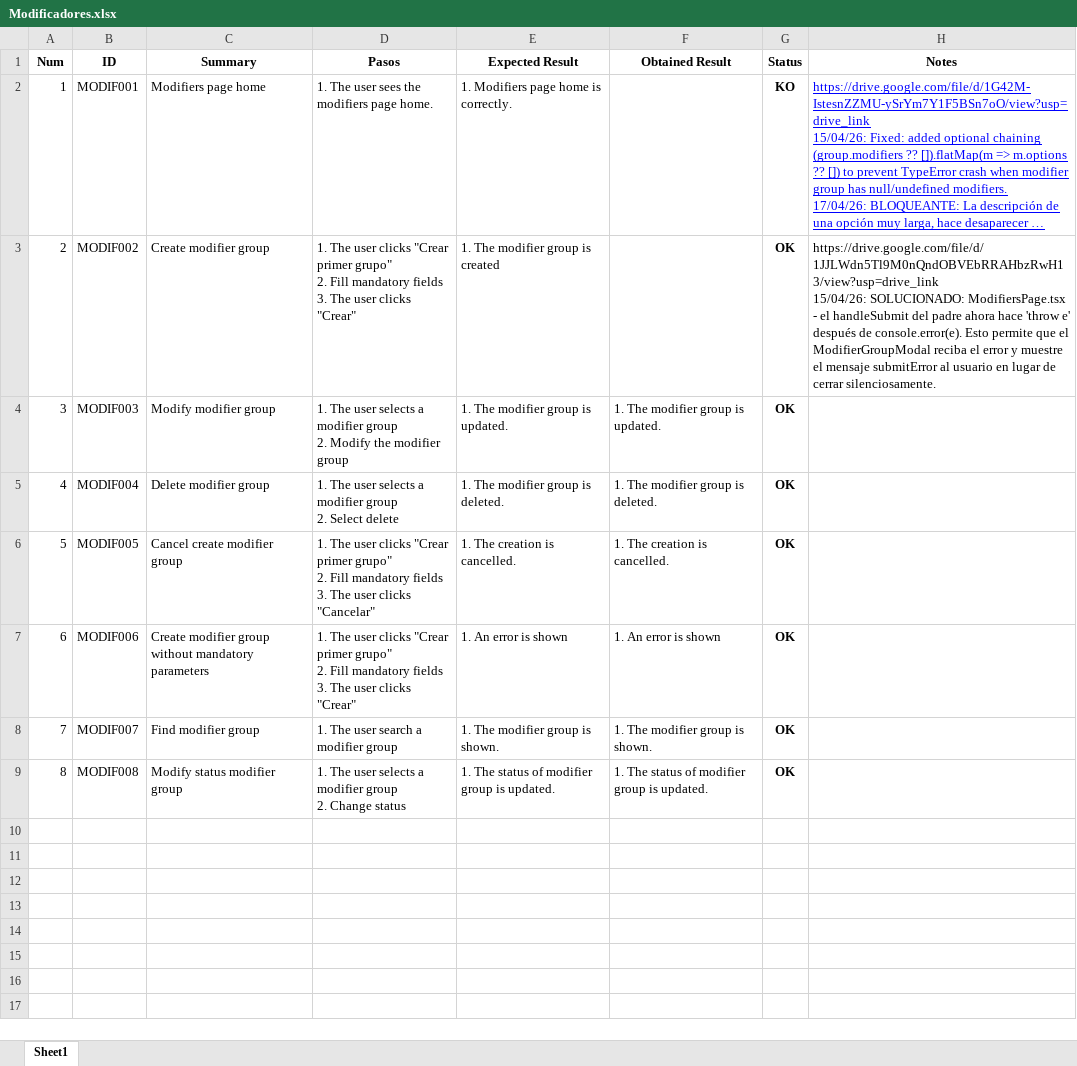
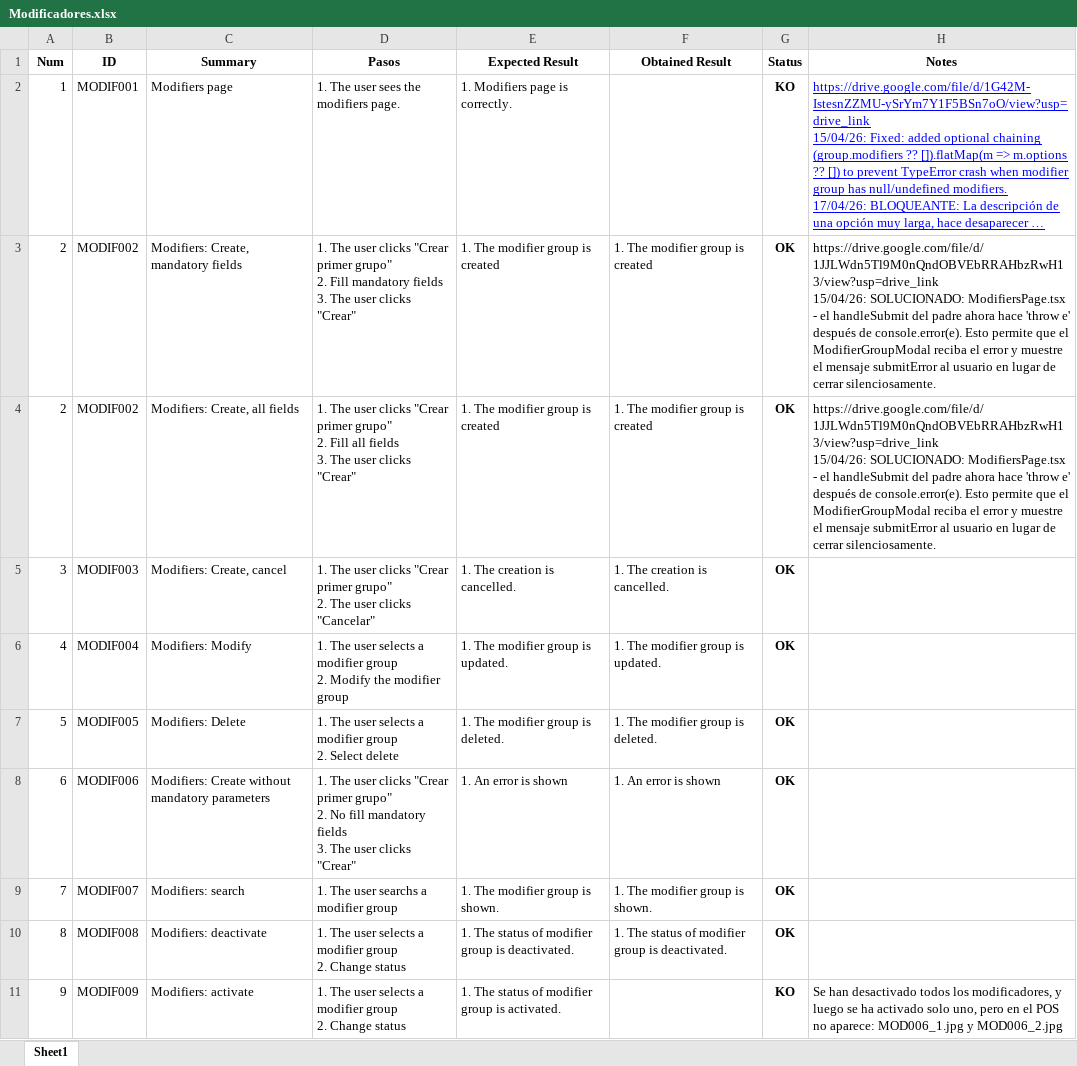
Before and after one commit to ngp223/Kovai, an Excel workbook: Web/TestCasesWeb/Modificadores.xlsx, sheet Sheet1, drawn as a sheet; long unchanged cells end in …; values as stored, in another font and other column widths than the file's, no borders; conditional formats not drawn; removed rows and columns are numbered as before the commit, all else as after; ↵ is a line break in a cell; the diff names each change by its address in the sheet, - before the commit and + after, or states it on an @@ line.

Commit message:
Actualizados testscases web

```diff
--- a/Web/TestCasesWeb/Modificadores.xlsx (sheet Sheet1)
+++ b/Web/TestCasesWeb/Modificadores.xlsx (sheet Sheet1)
-C2 (Summary): Modifiers page home
+C2 (Summary): Modifiers page
-D2 (Pasos): 1. The user sees the modifiers page home.
+D2 (Pasos): 1. The user sees the modifiers page.
-E2 (Expected Result): 1. Modifiers page home is correctly.
+E2 (Expected Result): 1. Modifiers page is correctly.
-C3 (Summary): Create modifier group
+C3 (Summary): Modifiers: Create, mandatory fields
-F3 (Obtained Result): (empty)
+F3 (Obtained Result): 1. The modifier group is created
+row 4: 2 | MODIF002 | Modifiers: Create, all fields | 1. The user clicks "Crear primer grupo" ↵ 2. Fill all fields ↵ 3. The user clicks "Crear" | 1. The modifier group is created | 1. The modifier group is created | OK | https://drive.google.com/file/d/1JJLWdn5Tl9M0nQndOBVEbRRAHbzRwH13/view?usp=drive_link ↵ 15/04/26: SOLUCIONADO: ModifiersPage.tsx - el handleSubmit del padre ahora hace 'throw e' después de console.error(e). Esto permite que el ModifierGroupModal reciba el error y muestre el mensaje submitError al usuario en lugar de cerrar silenciosamente.
+row 5: 3 | MODIF003 | Modifiers: Create, cancel | 1. The user clicks "Crear primer grupo" ↵ 2. The user clicks "Cancelar" | 1. The creation is cancelled. | 1. The creation is cancelled. | OK
-A6 (Num): 3
+A6 (Num): 4
-B6 (ID): MODIF003
+B6 (ID): MODIF004
-C6 (Summary): Modify modifier group
+C6 (Summary): Modifiers: Modify
-A7 (Num): 4
+A7 (Num): 5
-B7 (ID): MODIF004
+B7 (ID): MODIF005
-C7 (Summary): Delete modifier group
+C7 (Summary): Modifiers: Delete
-row 6: 5 | MODIF005 | Cancel create modifier group | 1. The user clicks "Crear primer grupo" ↵ 2. Fill mandatory fields ↵ 3. The user clicks "Cancelar" | 1. The creation is cancelled. | 1. The creation is cancelled. | OK
-C8 (Summary): Create modifier group without mandatory…
+C8 (Summary): Modifiers: Create without mandatory…
-D8 (Pasos): …grupo" ↵ 2. Fill mandatory fields…
+D8 (Pasos): …grupo" ↵ 2. No fill mandatory fields…
-C9 (Summary): Find modifier group
+C9 (Summary): Modifiers: search
-D9 (Pasos): 1. The user search a modifier group
+D9 (Pasos): 1. The user searchs a modifier group
-C10 (Summary): Modify status modifier group
+C10 (Summary): Modifiers: deactivate
-E10 (Expected Result): 1. The status of modifier group is updated.
+E10 (Expected Result): 1. The status of modifier group is deactivated.
-F10 (Obtained Result): 1. The status of modifier group is updated.
+F10 (Obtained Result): 1. The status of modifier group is deactivated.
+row 11: 9 | MODIF009 | Modifiers: activate | 1. The user selects a modifier group ↵ 2. Change status | 1. The status of modifier group is activated. |  | KO | Se han desactivado todos los modificadores, y luego se ha activado solo uno, pero en el POS no aparece: MOD006_1.jpg y MOD006_2.jpg
```
